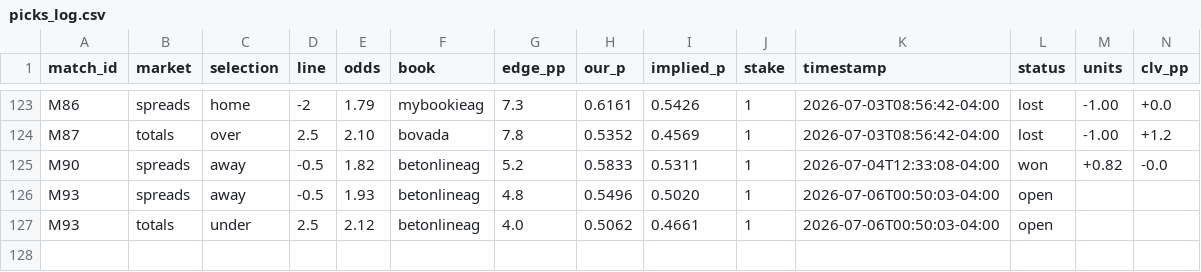
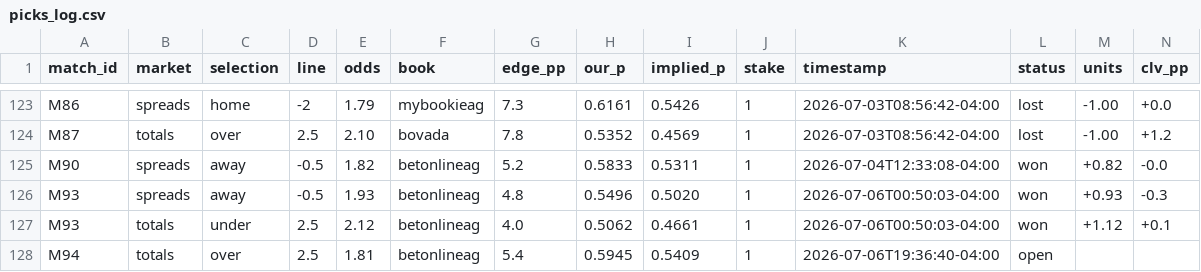
Before and after one commit to alxgriff/wc26-hub, a CSV file: data/picks_log.csv, drawn as a sheet; only a part is shown, gaps mark what is left out.

```diff
--- a/data/picks_log.csv
+++ b/data/picks_log.csv
@@ -125,3 +125,4 @@ M87,totals,over,2.5,2.10,bovada,7.8,0.5352,0.4569,1,2026-07-03T08:56:42-04:00,lo
 M90,spreads,away,-0.5,1.82,betonlineag,5.2,0.5833,0.5311,1,2026-07-04T12:33:08-04:00,won,+0.82,-0.0
-M93,spreads,away,-0.5,1.93,betonlineag,4.8,0.5496,0.5020,1,2026-07-06T00:50:03-04:00,open,,
-M93,totals,under,2.5,2.12,betonlineag,4.0,0.5062,0.4661,1,2026-07-06T00:50:03-04:00,open,,
+M93,spreads,away,-0.5,1.93,betonlineag,4.8,0.5496,0.5020,1,2026-07-06T00:50:03-04:00,won,+0.93,-0.3
+M93,totals,under,2.5,2.12,betonlineag,4.0,0.5062,0.4661,1,2026-07-06T00:50:03-04:00,won,+1.12,+0.1
+M94,totals,over,2.5,1.81,betonlineag,5.4,0.5945,0.5409,1,2026-07-06T19:36:40-04:00,open,,
```
Also changed, not shown: data/knockout.csv, 13 other files.
